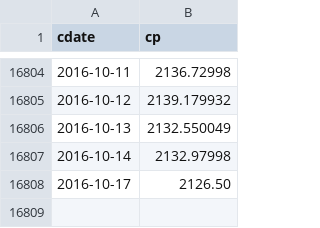
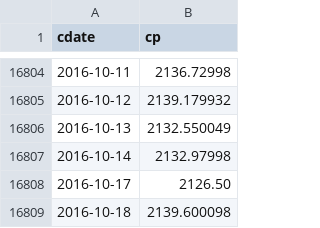
Before and after one commit to danbikle/mljs, a CSV file: gspc2.csv, drawn as a sheet; only a part is shown, gaps mark what is left out.

```diff
--- a/gspc2.csv
+++ b/gspc2.csv
@@ -16808 +16808,2 @@ cdate,cp
 2016-10-17,2126.50
+2016-10-18,2139.600098
```
Also changed, not shown: 4 other files.
